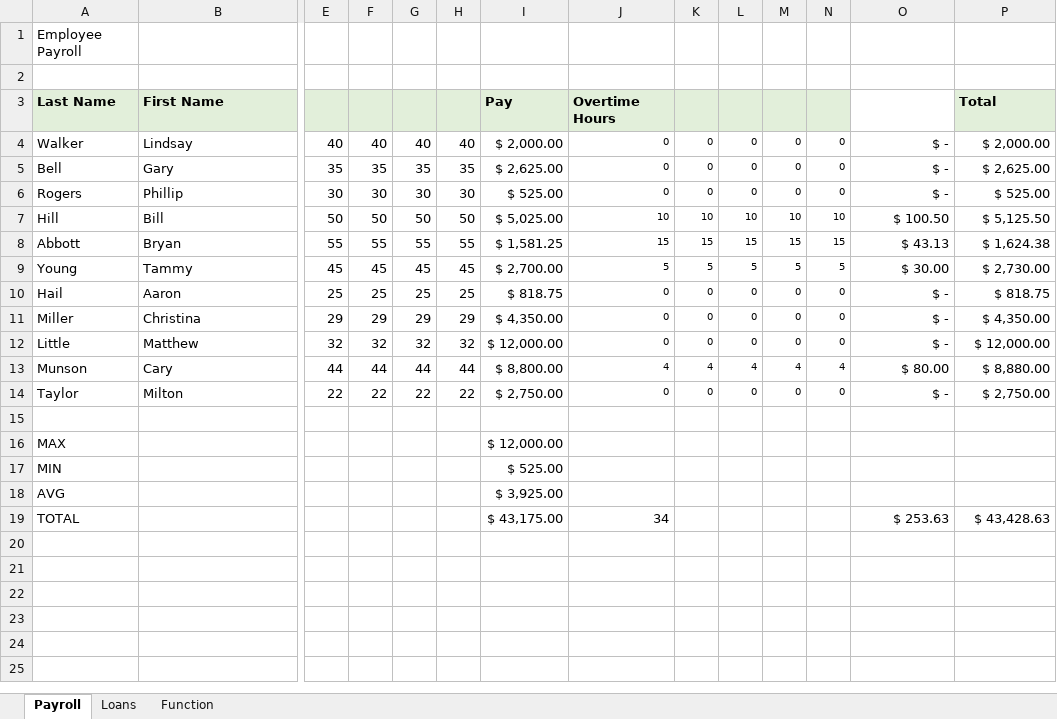
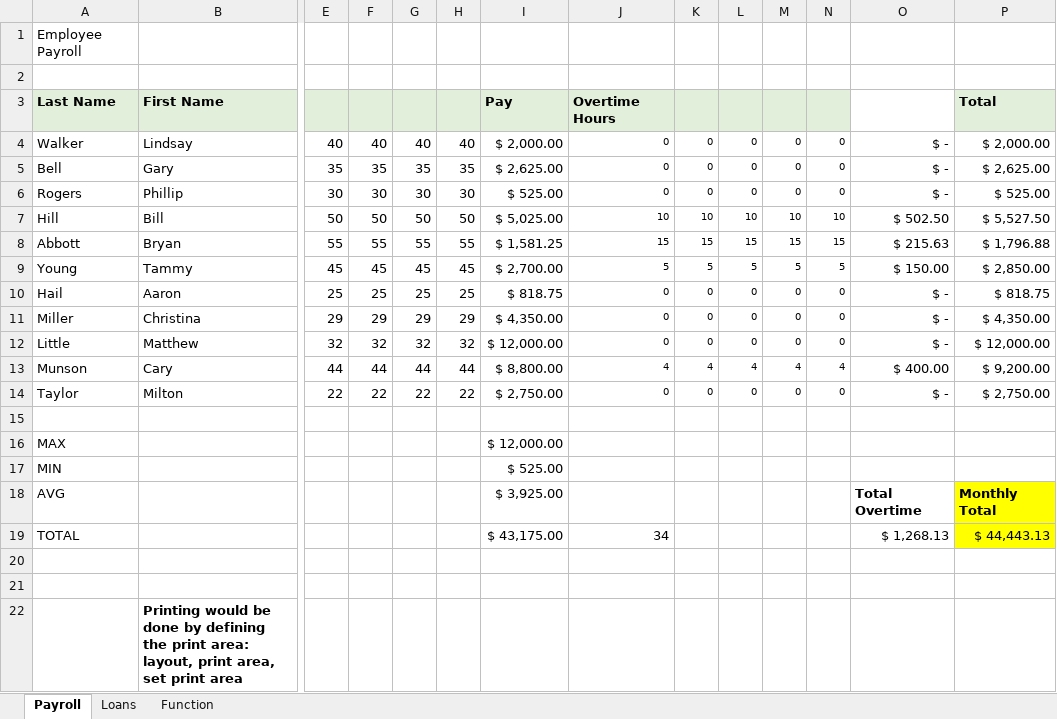
Before and after one commit to RASkiles/homework, an Excel workbook: Excel_Practice_Student.xlsx, sheet Payroll, drawn as a sheet; only a part is shown, gaps mark what is left out; values as stored, in another font and other column widths than the file's, no borders; rows hold the shown columns only; the diff names each change by its address in the sheet, - before the commit and + after, or states it on an @@ line.

Commit message:
excel homework week 2

```diff
--- a/Excel_Practice_Student.xlsx (sheet Payroll)
+++ b/Excel_Practice_Student.xlsx (sheet Payroll)
-O7: $ 100.50
+O7: $ 502.50
-P7: $ 5,125.50
+P7: $ 5,527.50
-O8: $ 43.13
+O8: $ 215.63
-P8: $ 1,624.38
+P8: $ 1,796.88
-O9: $ 30.00
+O9: $ 150.00
-P9: $ 2,730.00
+P9: $ 2,850.00
-O13: $ 80.00
+O13: $ 400.00
-P13: $ 8,880.00
+P13: $ 9,200.00
-O18: (empty)
+O18: Total Overtime
-P18: (empty)
+P18: Monthly Total
-P18:P19 fill: none
+P18:P19 fill: #FFFF00
-O19: $ 253.63
+O19: $ 1,268.13
-P19: $ 43,428.63
+P19: $ 44,443.13
+row 20: (empty)
+row 21: (empty)
+row 22:  | Printing would be done by defining the print area: layout, print area, set print area
```
Also changed, not shown: formulas that keep their value, charts or pictures.
